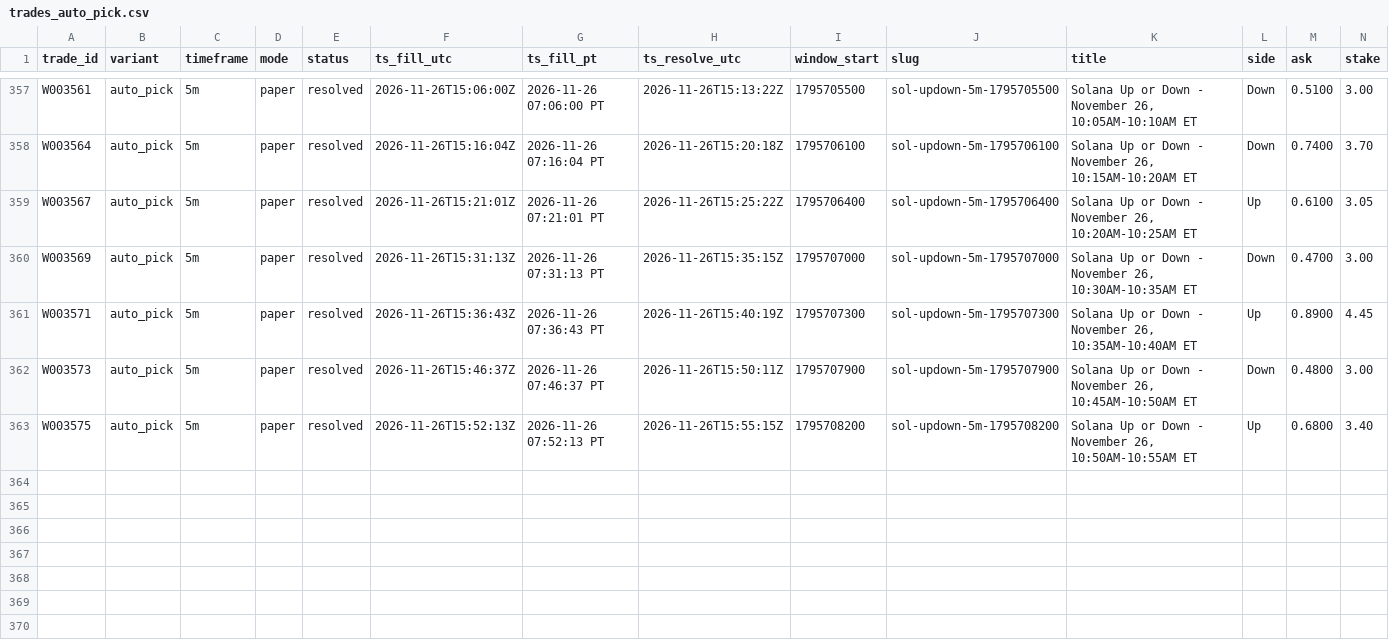
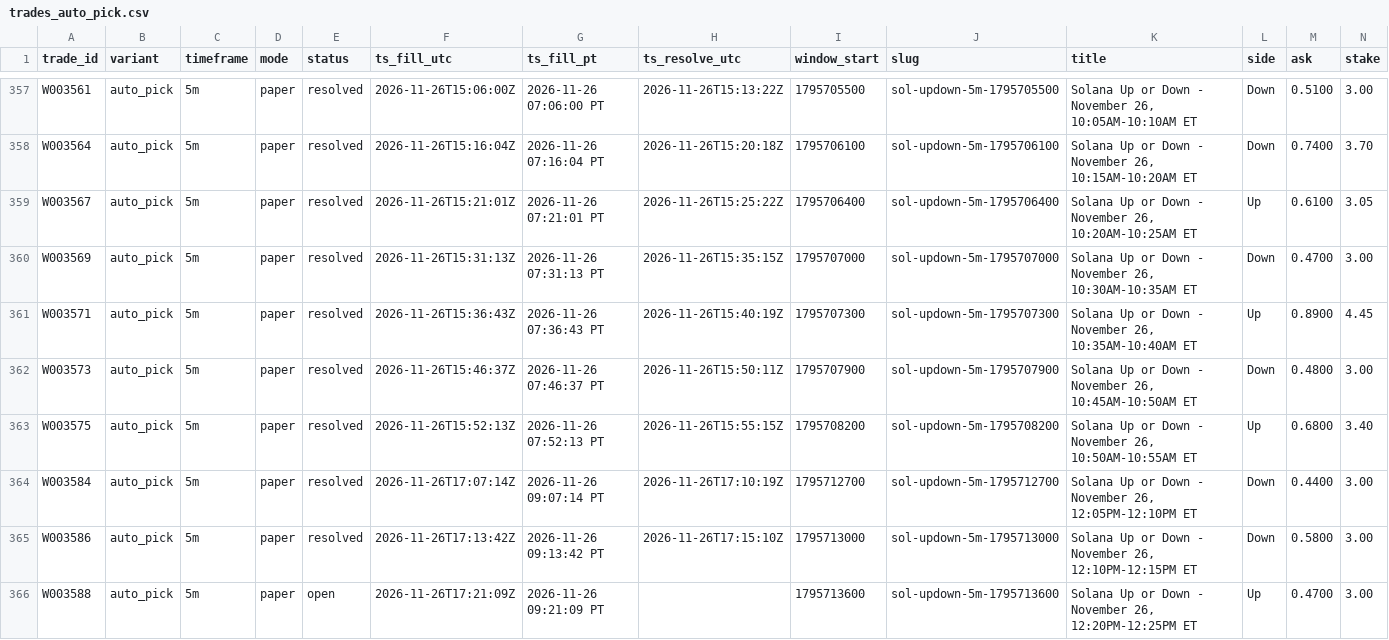
Before and after one commit to michaeldeuchar-dotcom/sol-paper-bot, a CSV file: data/week2/trades_auto_pick.csv, drawn as a sheet; only a part is shown, gaps mark what is left out; rows hold the shown columns only; the diff names each change by its address in the sheet, - before the commit and + after, or states it on an @@ line.

```diff
--- a/data/week2/trades_auto_pick.csv
+++ b/data/week2/trades_auto_pick.csv
+row 364: W003584 | auto_pick | 5m | paper | resolved | 2026-11-26T17:07:14Z | 2026-11-26 09:07:14 PT | 2026-11-26T17:10:19Z | 1795712700 | sol-updown-5m-1795712700 | Solana Up or Down - November 26, 12:05PM-12:10PM ET | Down | 0.4400 | 3.00
+row 365: W003586 | auto_pick | 5m | paper | resolved | 2026-11-26T17:13:42Z | 2026-11-26 09:13:42 PT | 2026-11-26T17:15:10Z | 1795713000 | sol-updown-5m-1795713000 | Solana Up or Down - November 26, 12:10PM-12:15PM ET | Down | 0.5800 | 3.00
+row 366: W003588 | auto_pick | 5m | paper | open | 2026-11-26T17:21:09Z | 2026-11-26 09:21:09 PT |  | 1795713600 | sol-updown-5m-1795713600 | Solana Up or Down - November 26, 12:20PM-12:25PM ET | Up | 0.4700 | 3.00
```
Also changed, not shown: data/week2/trades_control.csv, data/week2/trades_price_lag_15m.csv, 8 other files.
